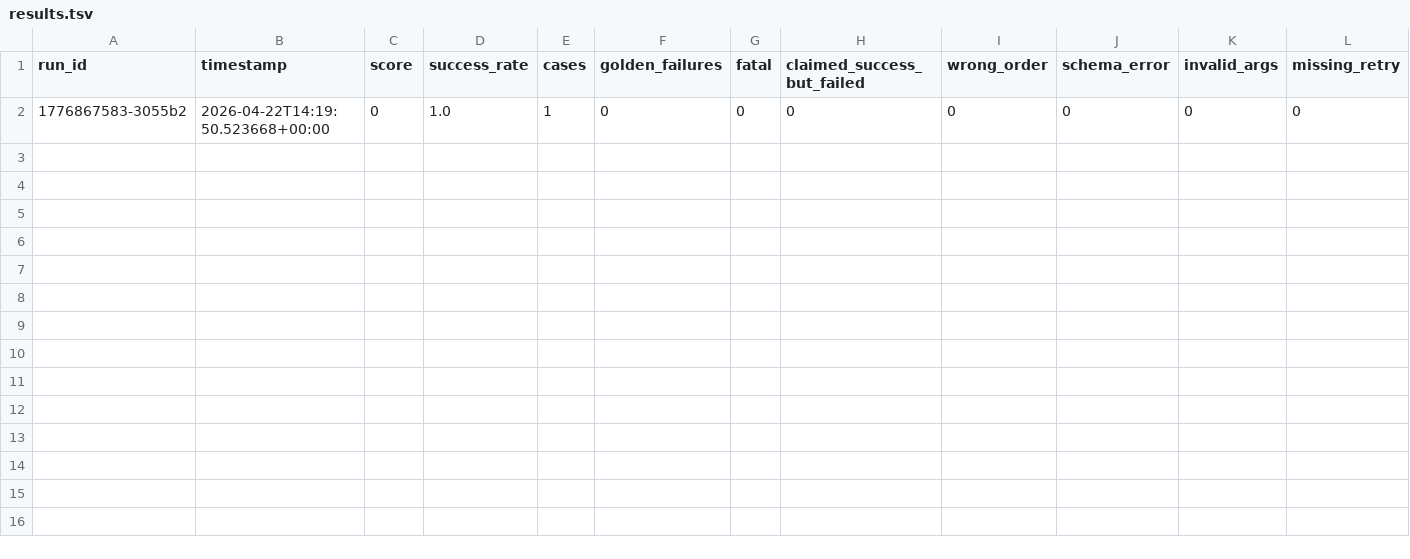
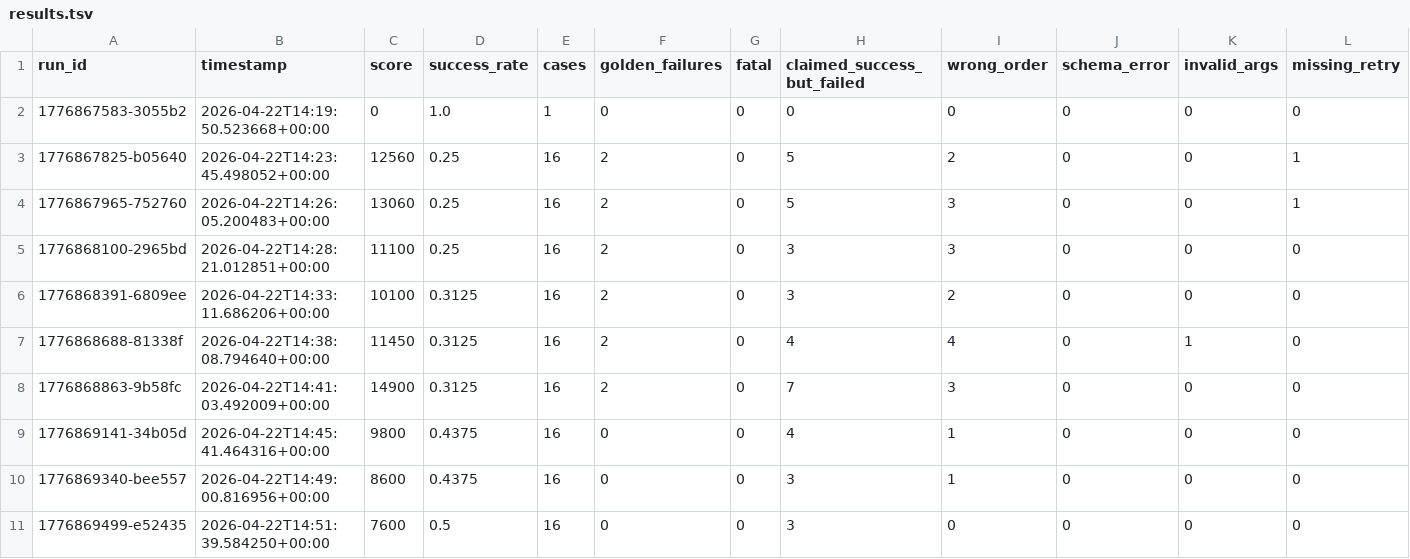
Before and after one commit to Akuja-Inc/taskfast-sdk, a TSV file: evaluation/skill-taskfast-agent/results.tsv, drawn as a sheet; only a part is shown; rows hold the shown columns only; the diff names each change by its address in the sheet, - before the commit and + after, or states it on an @@ line.

```diff
--- a/evaluation/skill-taskfast-agent/results.tsv
+++ b/evaluation/skill-taskfast-agent/results.tsv
+row 3: 1776867825-b05640 | 2026-04-22T14:23:45.498052+00:00 | 12560 | 0.25 | 16 | 2 | 0 | 5 | 2 | 0 | 0 | 1
+row 4: 1776867965-752760 | 2026-04-22T14:26:05.200483+00:00 | 13060 | 0.25 | 16 | 2 | 0 | 5 | 3 | 0 | 0 | 1
+row 5: 1776868100-2965bd | 2026-04-22T14:28:21.012851+00:00 | 11100 | 0.25 | 16 | 2 | 0 | 3 | 3 | 0 | 0 | 0
+row 6: 1776868391-6809ee | 2026-04-22T14:33:11.686206+00:00 | 10100 | 0.3125 | 16 | 2 | 0 | 3 | 2 | 0 | 0 | 0
+row 7: 1776868688-81338f | 2026-04-22T14:38:08.794640+00:00 | 11450 | 0.3125 | 16 | 2 | 0 | 4 | 4 | 0 | 1 | 0
+row 8: 1776868863-9b58fc | 2026-04-22T14:41:03.492009+00:00 | 14900 | 0.3125 | 16 | 2 | 0 | 7 | 3 | 0 | 0 | 0
+row 9: 1776869141-34b05d | 2026-04-22T14:45:41.464316+00:00 | 9800 | 0.4375 | 16 | 0 | 0 | 4 | 1 | 0 | 0 | 0
+row 10: 1776869340-bee557 | 2026-04-22T14:49:00.816956+00:00 | 8600 | 0.4375 | 16 | 0 | 0 | 3 | 1 | 0 | 0 | 0
+row 11: 1776869499-e52435 | 2026-04-22T14:51:39.584250+00:00 | 7600 | 0.5 | 16 | 0 | 0 | 3 | 0 | 0 | 0 | 0
```
Also changed, not shown: 11 other files.
